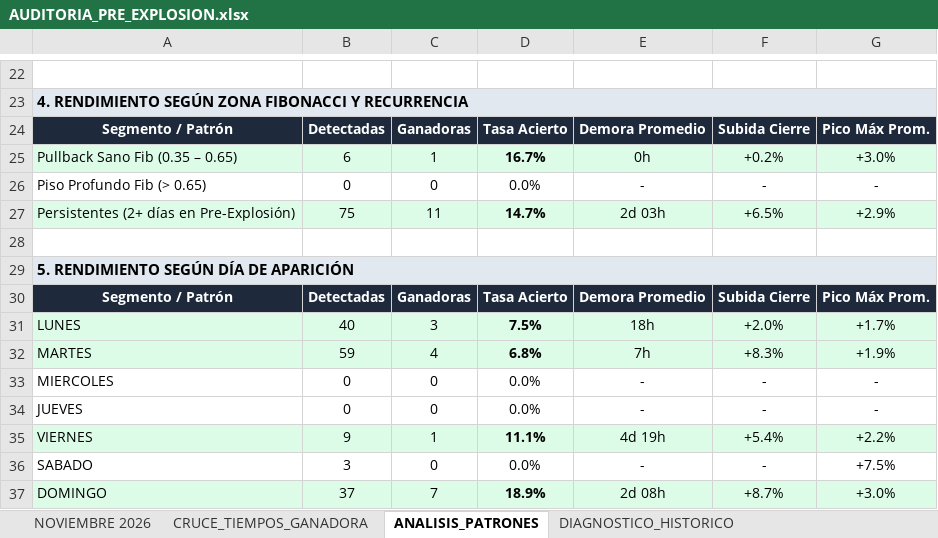
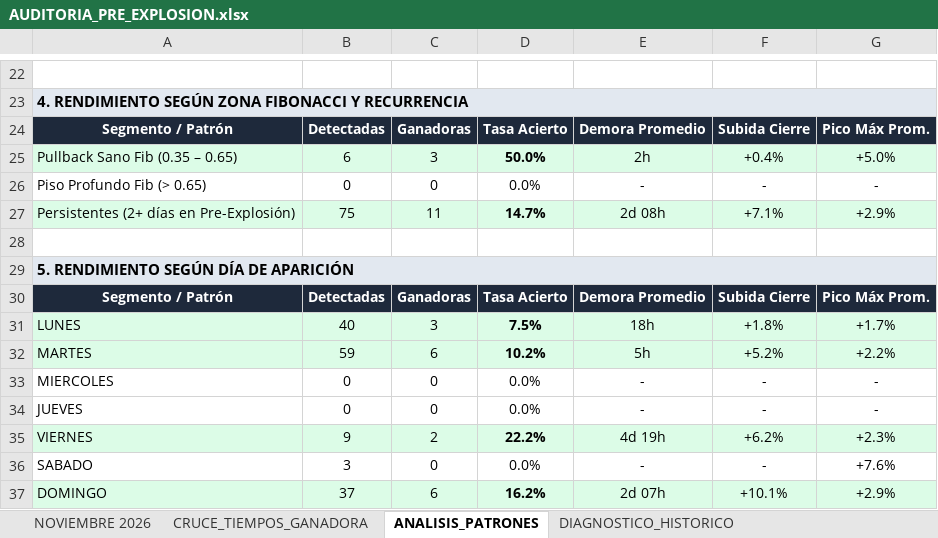
Before and after one commit to kjanoto-coder/panel-cripto, an Excel workbook: AUDITORIA_PRE_EXPLOSION.xlsx, sheet ANALISIS_PATRONES, drawn as a sheet; only a part is shown, gaps mark what is left out; values as stored, in another font and other column widths than the file's, no borders; the diff covers the shown part only; the diff names each change by its address in the sheet, - before the commit and + after, or states it on an @@ line.

```diff
--- a/AUDITORIA_PRE_EXPLOSION.xlsx (sheet ANALISIS_PATRONES)
+++ b/AUDITORIA_PRE_EXPLOSION.xlsx (sheet ANALISIS_PATRONES)
-C25: 1
+C25: 3
-D25: 16.7%
+D25: 50.0%
-E25: 0h
+E25: 2h
-F25: +0.2%
+F25: +0.4%
-G25: +3.0%
+G25: +5.0%
-E27: 2d 03h
+E27: 2d 08h
-F27: +6.5%
+F27: +7.1%
-F31: +2.0%
+F31: +1.8%
-C32: 4
+C32: 6
-D32: 6.8%
+D32: 10.2%
-E32: 7h
+E32: 5h
-F32: +8.3%
+F32: +5.2%
-G32: +1.9%
+G32: +2.2%
-C35: 1
+C35: 2
-D35: 11.1%
+D35: 22.2%
-F35: +5.4%
+F35: +6.2%
-G35: +2.2%
+G35: +2.3%
-G36: +7.5%
+G36: +7.6%
-C37: 7
+C37: 6
-D37: 18.9%
+D37: 16.2%
-E37: 2d 08h
+E37: 2d 07h
-F37: +8.7%
+F37: +10.1%
-G37: +3.0%
+G37: +2.9%
```
Also changed, not shown: 4 added rows, 4 removed rows and 29 edited cells elsewhere in this sheet, sheet NOVIEMBRE 2026, sheet CRUCE_TIEMPOS_GANADORA, sheet DIAGNOSTICO_HISTORICO, 1 other file.
